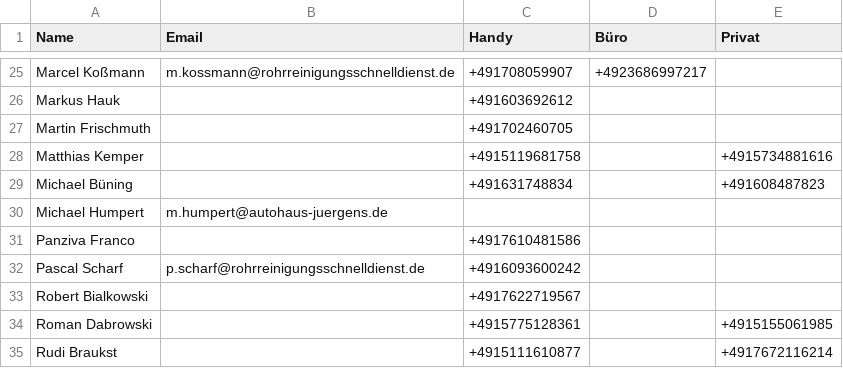
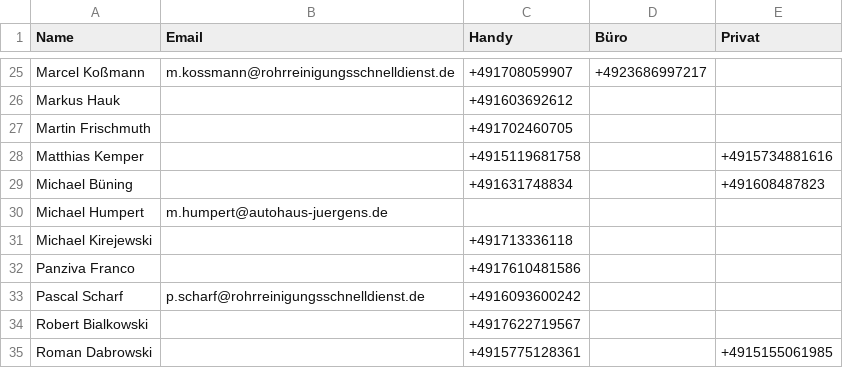
Before and after one commit to Kriko1978/mein-kontakt-tool, a CSV file: kontakte.csv, drawn as a sheet; only a part is shown, gaps mark what is left out; the shorter side is filled out with more unchanged rows; the diff names each change by its address in the sheet, - before the commit and + after, or states it on an @@ line.

Commit message:
Neu: Michael Kirejewski

```diff
--- a/kontakte.csv
+++ b/kontakte.csv
+row 31: Michael Kirejewski |  | +491713336118
```
